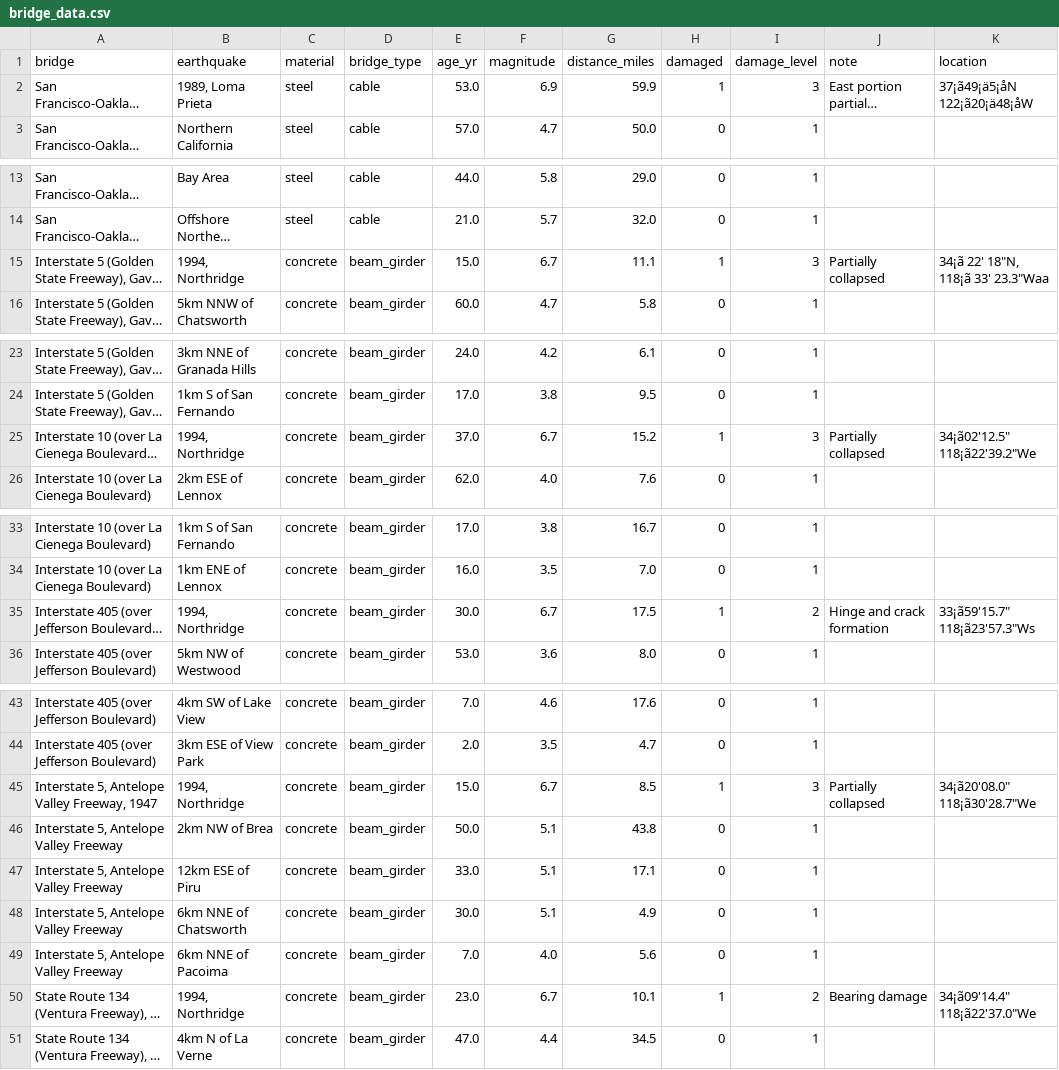
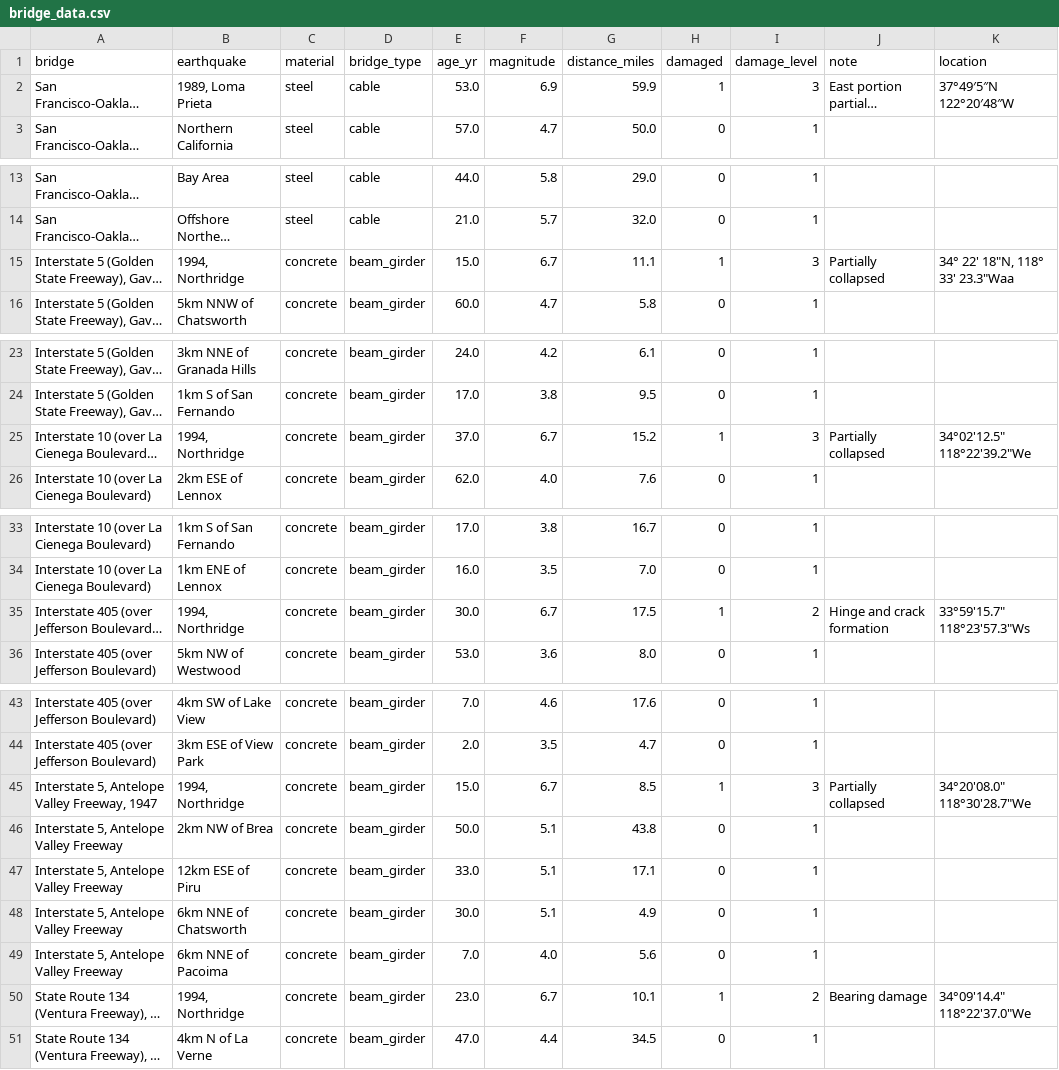
Before and after one commit to guru-bharadwaj20/Earthquake-Bridge-Performance, a CSV file: data/bridge_data.csv, drawn as a sheet; only a part is shown, gaps mark what is left out; long unchanged cells end in …; the diff covers the shown part only; the diff names each change by its address in the sheet, - before the commit and + after, or states it on an @@ line.

Commit message:
Rerun all scripts in a fresh venv, fix garbled coordinates in data, ignore venv

```diff
--- a/data/bridge_data.csv
+++ b/data/bridge_data.csv
-K2 (location): 37¡ã49¡ä5¡åN 122¡ã20¡ä48¡åW
+K2 (location): 37°49′5″N 122°20′48″W
-K15 (location): 34¡ã 22' 18"N, 118¡ã 33' 23.3"Waa
+K15 (location): 34° 22' 18"N, 118° 33' 23.3"Waa
-K25 (location): 34¡ã02'12.5" 118¡ã22'39.2"We
+K25 (location): 34°02'12.5" 118°22'39.2"We
-K35 (location): 33¡ã59'15.7" 118¡ã23'57.3"Ws
+K35 (location): 33°59'15.7" 118°23'57.3"Ws
-K45 (location): 34¡ã20'08.0" 118¡ã30'28.7"We
+K45 (location): 34°20'08.0" 118°30'28.7"We
-K50 (location): 34¡ã09'14.4" 118¡ã22'37.0"We
+K50 (location): 34°09'14.4" 118°22'37.0"We
```
Also changed, not shown: 9 edited cells elsewhere in this file, 2 other files.
